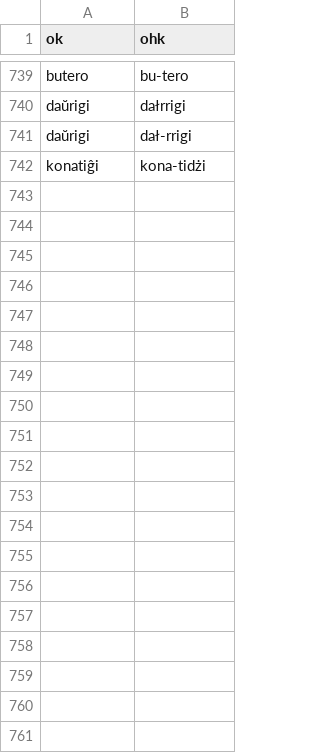
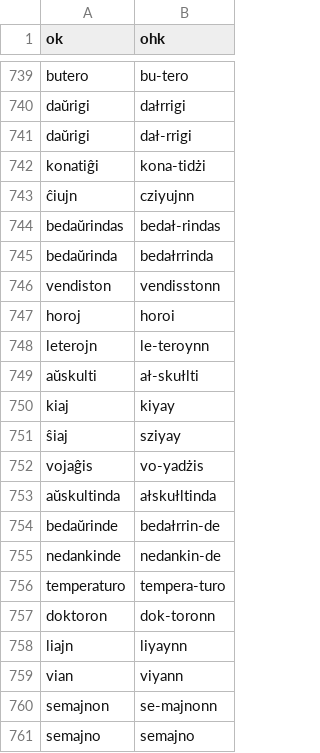
Before and after one commit to masoris/esperanto_tts, a TSV file: exception_pol.tsv, drawn as a sheet; only a part is shown, gaps mark what is left out; the diff covers the shown part only; the diff names each change by its address in the sheet, - before the commit and + after, or states it on an @@ line.

```diff
--- a/exception_pol.tsv
+++ b/exception_pol.tsv
+row 743: ĉiujn | cziyujnn
+row 744: bedaŭrindas | bedał-rindas
+row 745: bedaŭrinda | bedałrrinda
+row 746: vendiston | vendisstonn
+row 747: horoj | horoi
+row 748: leterojn | le-teroynn
+row 749: aŭskulti | ał-skułlti
+row 750: kiaj | kiyay
+row 751: ŝiaj | sziyay
+row 752: vojaĝis | vo-yadżis
+row 753: aŭskultinda | ałskułltinda
+row 754: bedaŭrinde | bedałrrin-de
+row 755: nedankinde | nedankin-de
+row 756: temperaturo | tempera-turo
+row 757: doktoron | dok-toronn
+row 758: liajn | liyaynn
+row 759: vian | viyann
+row 760: semajnon | se-majnonn
+row 761: semajno | semajno
```
Also changed, not shown: 32 added rows elsewhere in this file, 3 other files.
